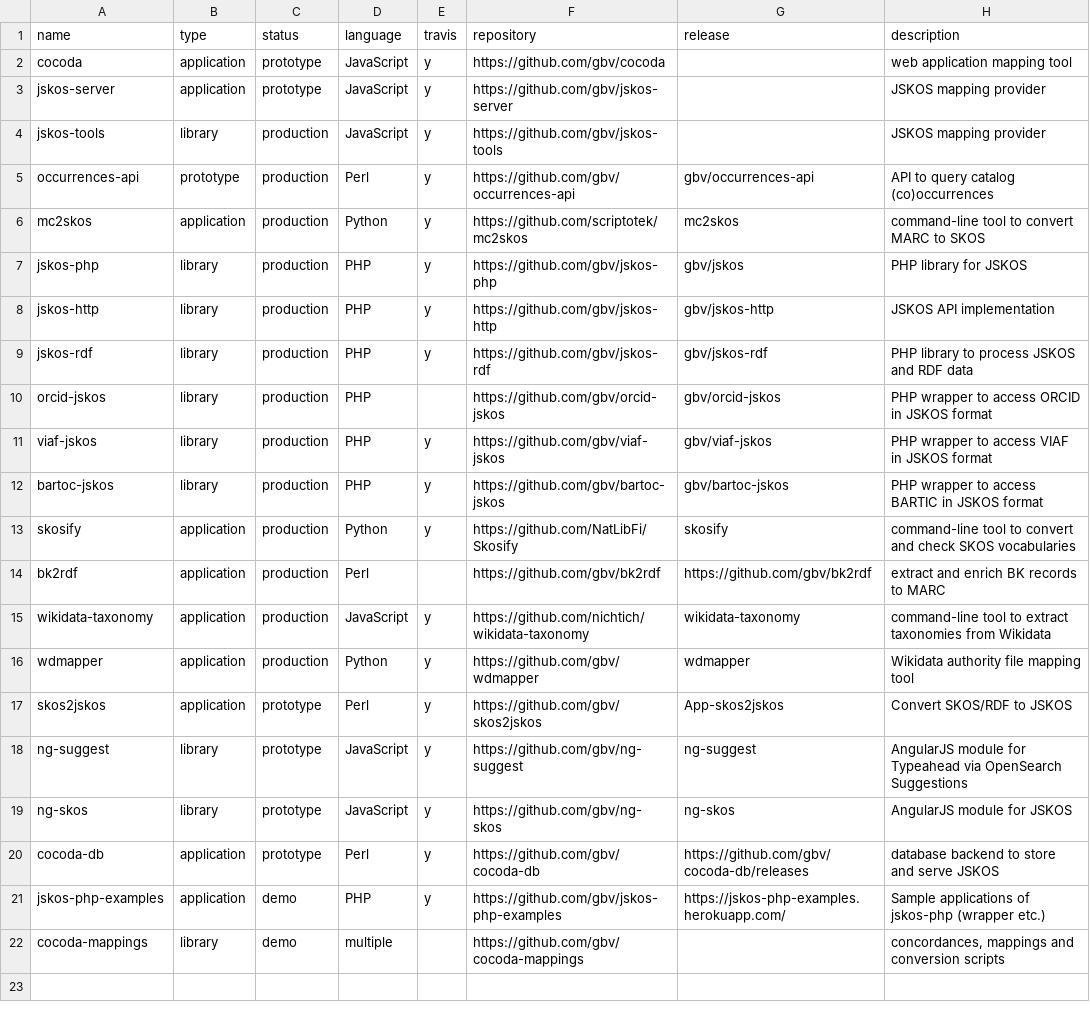
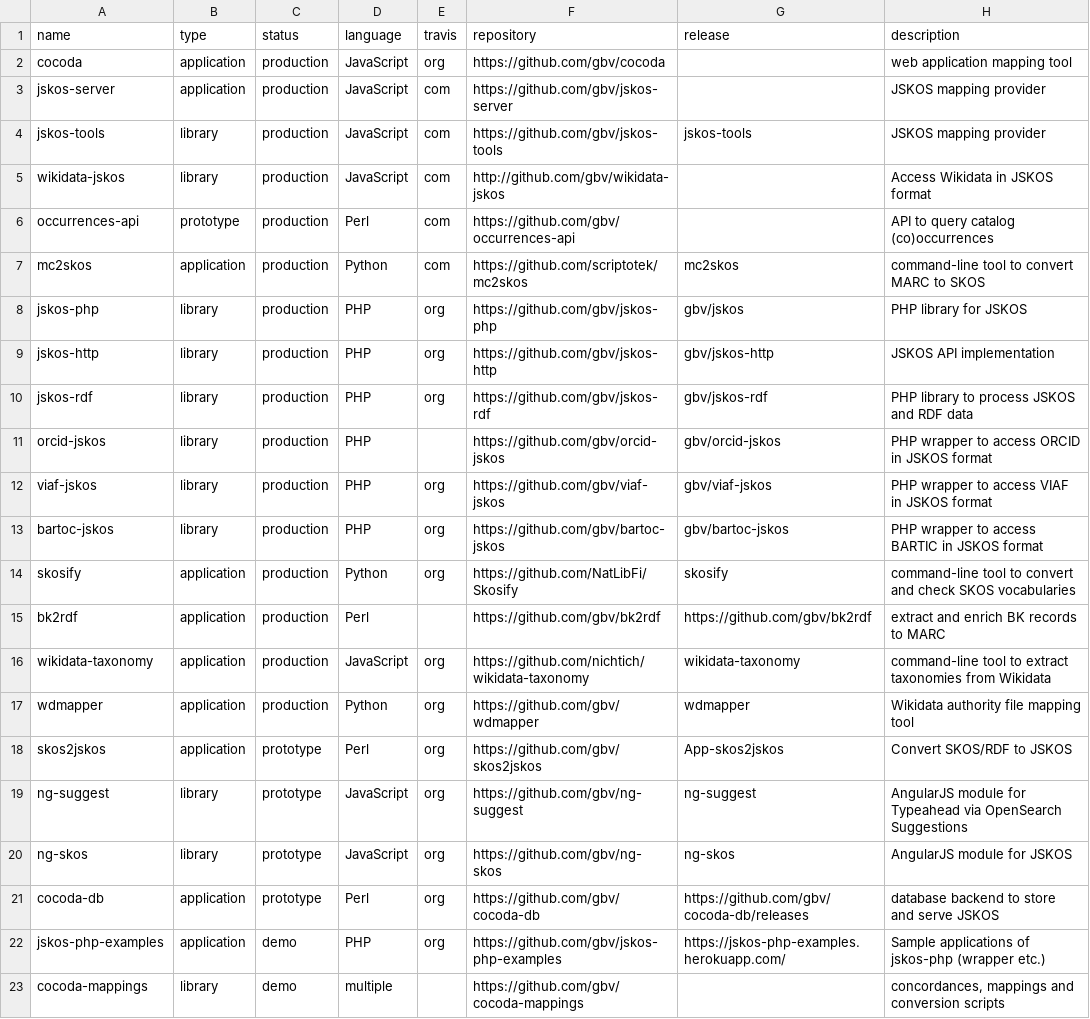
Before and after one commit to gbv/coli-conc.gbv.de, a CSV file: publications/software/software.csv, drawn as a sheet.

Commit message:
Update software

```diff
--- a/publications/software/software.csv
+++ b/publications/software/software.csv
@@ -1,22 +1,23 @@
 name,type,status,language,travis,repository,release,description
-cocoda,application,prototype,JavaScript,y,https://github.com/gbv/cocoda,,web application mapping tool
-jskos-server,application,prototype,JavaScript,y,https://github.com/gbv/jskos-server,,JSKOS mapping provider
-jskos-tools,library,production,JavaScript,y,https://github.com/gbv/jskos-tools,,JSKOS mapping provider
-occurrences-api,prototype,production,Perl,y,https://github.com/gbv/occurrences-api,gbv/occurrences-api,API to query catalog (co)occurrences
-mc2skos,application,production,Python,y,https://github.com/scriptotek/mc2skos,mc2skos,command-line tool to convert MARC to SKOS
-jskos-php,library,production,PHP,y,https://github.com/gbv/jskos-php,gbv/jskos,PHP library for JSKOS
-jskos-http,library,production,PHP,y,https://github.com/gbv/jskos-http,gbv/jskos-http,JSKOS API implementation
-jskos-rdf,library,production,PHP,y,https://github.com/gbv/jskos-rdf,gbv/jskos-rdf,PHP library to process JSKOS and RDF data
+cocoda,application,production,JavaScript,org,https://github.com/gbv/cocoda,,web application mapping tool
+jskos-server,application,production,JavaScript,com,https://github.com/gbv/jskos-server,,JSKOS mapping provider
+jskos-tools,library,production,JavaScript,com,https://github.com/gbv/jskos-tools,jskos-tools,JSKOS mapping provider
+wikidata-jskos,library,production,JavaScript,com,http://github.com/gbv/wikidata-jskos,,Access Wikidata in JSKOS format
+occurrences-api,prototype,production,Perl,com,https://github.com/gbv/occurrences-api,,API to query catalog (co)occurrences
+mc2skos,application,production,Python,com,https://github.com/scriptotek/mc2skos,mc2skos,command-line tool to convert MARC to SKOS
+jskos-php,library,production,PHP,org,https://github.com/gbv/jskos-php,gbv/jskos,PHP library for JSKOS
+jskos-http,library,production,PHP,org,https://github.com/gbv/jskos-http,gbv/jskos-http,JSKOS API implementation
+jskos-rdf,library,production,PHP,org,https://github.com/gbv/jskos-rdf,gbv/jskos-rdf,PHP library to process JSKOS and RDF data
 orcid-jskos,library,production,PHP,,https://github.com/gbv/orcid-jskos,gbv/orcid-jskos,PHP wrapper to access ORCID in JSKOS format
-viaf-jskos,library,production,PHP,y,https://github.com/gbv/viaf-jskos,gbv/viaf-jskos,PHP wrapper to access VIAF in JSKOS format
-bartoc-jskos,library,production,PHP,y,https://github.com/gbv/bartoc-jskos,gbv/bartoc-jskos,PHP wrapper to access BARTIC in JSKOS format
-skosify,application,production,Python,y,https://github.com/NatLibFi/Skosify,skosify,command-line tool to convert and check SKOS vocabularies
+viaf-jskos,library,production,PHP,org,https://github.com/gbv/viaf-jskos,gbv/viaf-jskos,PHP wrapper to access VIAF in JSKOS format
+bartoc-jskos,library,production,PHP,org,https://github.com/gbv/bartoc-jskos,gbv/bartoc-jskos,PHP wrapper to access BARTIC in JSKOS format
+skosify,application,production,Python,org,https://github.com/NatLibFi/Skosify,skosify,command-line tool to convert and check SKOS vocabularies
 bk2rdf,application,production,Perl,,https://github.com/gbv/bk2rdf,https://github.com/gbv/bk2rdf,extract and enrich BK records to MARC
-wikidata-taxonomy,application,production,JavaScript,y,https://github.com/nichtich/wikidata-taxonomy,wikidata-taxonomy,command-line tool to extract taxonomies from Wikidata
-wdmapper,application,production,Python,y,https://github.com/gbv/wdmapper,wdmapper,Wikidata authority file mapping tool
-skos2jskos,application,prototype,Perl,y,https://github.com/gbv/skos2jskos,App-skos2jskos,Convert SKOS/RDF to JSKOS
-ng-suggest,library,prototype,JavaScript,y,https://github.com/gbv/ng-suggest,ng-suggest,AngularJS module for Typeahead via OpenSearch Suggestions
-ng-skos,library,prototype,JavaScript,y,https://github.com/gbv/ng-skos,ng-skos,AngularJS module for JSKOS
-cocoda-db,application,prototype,Perl,y,https://github.com/gbv/cocoda-db,https://github.com/gbv/cocoda-db/releases,database backend to store and serve JSKOS
-jskos-php-examples,application,demo,PHP,y,https://github.com/gbv/jskos-php-examples,https://jskos-php-examples.herokuapp.com/,Sample applications of jskos-php (wrapper etc.)
+wikidata-taxonomy,application,production,JavaScript,org,https://github.com/nichtich/wikidata-taxonomy,wikidata-taxonomy,command-line tool to extract taxonomies from Wikidata
+wdmapper,application,production,Python,org,https://github.com/gbv/wdmapper,wdmapper,Wikidata authority file mapping tool
+skos2jskos,application,prototype,Perl,org,https://github.com/gbv/skos2jskos,App-skos2jskos,Convert SKOS/RDF to JSKOS
+ng-suggest,library,prototype,JavaScript,org,https://github.com/gbv/ng-suggest,ng-suggest,AngularJS module for Typeahead via OpenSearch Suggestions
+ng-skos,library,prototype,JavaScript,org,https://github.com/gbv/ng-skos,ng-skos,AngularJS module for JSKOS
+cocoda-db,application,prototype,Perl,org,https://github.com/gbv/cocoda-db,https://github.com/gbv/cocoda-db/releases,database backend to store and serve JSKOS
+jskos-php-examples,application,demo,PHP,org,https://github.com/gbv/jskos-php-examples,https://jskos-php-examples.herokuapp.com/,Sample applications of jskos-php (wrapper etc.)
 cocoda-mappings,library,demo,multiple,,https://github.com/gbv/cocoda-mappings,,"concordances, mappings and conversion scripts"
```
Also changed, not shown: 1 other file.
